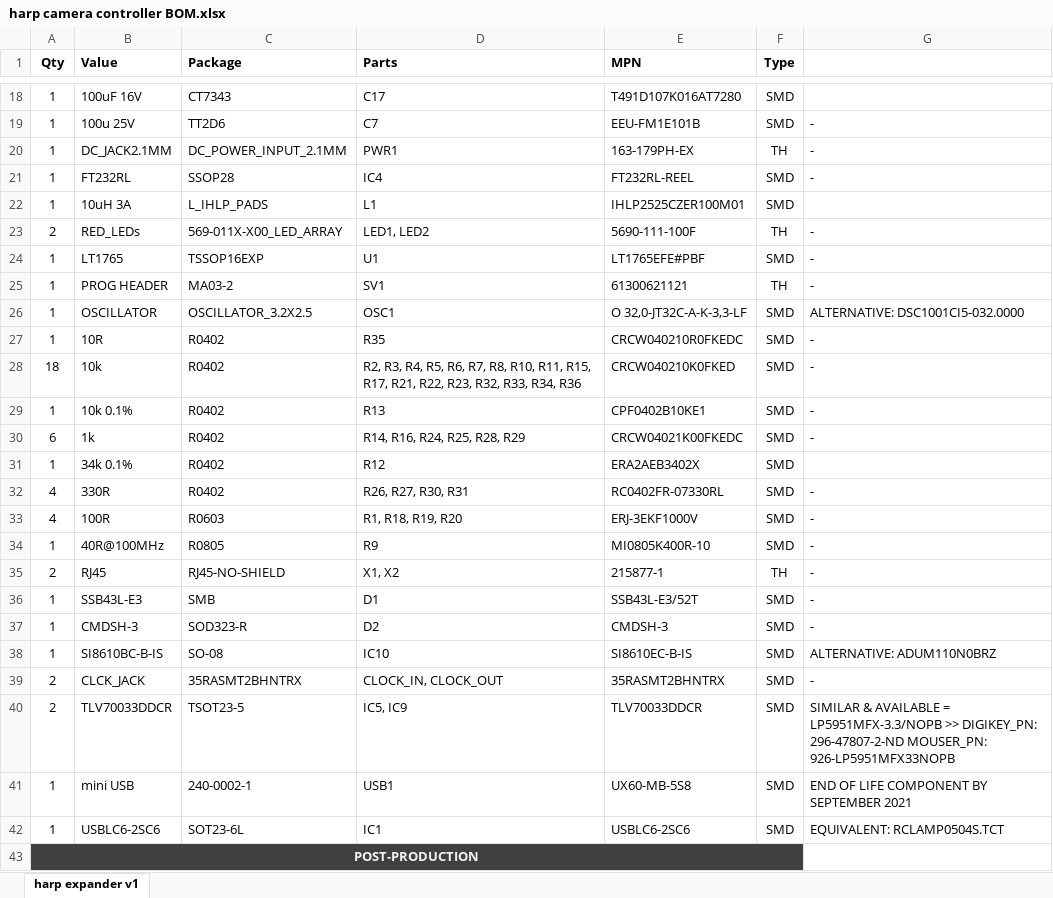
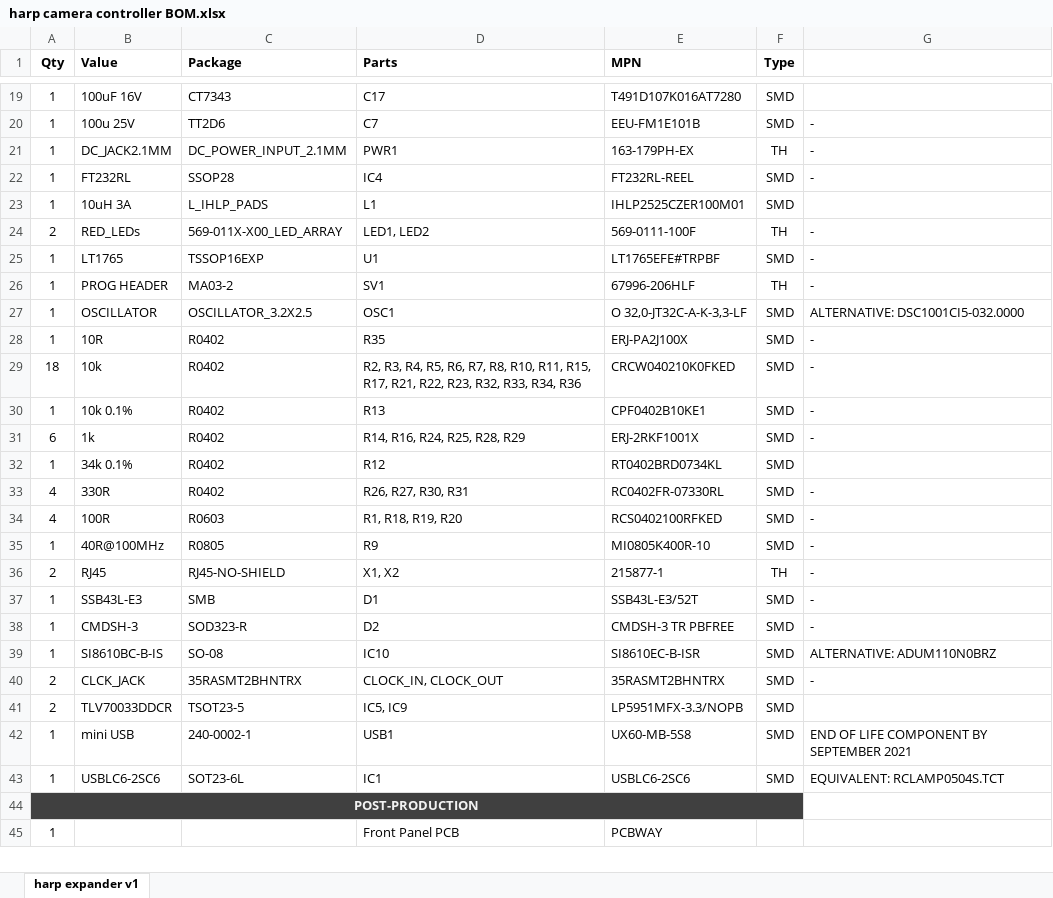
Before and after one commit to NgrDavid/device.cameracontrollergen2, an Excel workbook: PCB/harp camera controller BOM.xlsx, sheet harp expander v1, drawn as a sheet; only a part is shown, gaps mark what is left out; the shorter side is filled out with more unchanged rows; values as stored, in another font and other column widths than the file's, no borders; addresses are those after the commit; the diff covers the shown part only; the diff names each change by its address in the sheet, - before the commit and + after, or states it on an @@ line.

```diff
--- a/PCB/harp camera controller BOM.xlsx (sheet harp expander v1)
+++ b/PCB/harp camera controller BOM.xlsx (sheet harp expander v1)
-E24 (MPN): 5690-111-100F
+E24 (MPN): 569-0111-100F
-E25 (MPN): LT1765EFE#PBF
+E25 (MPN): LT1765EFE#TRPBF
-E26 (MPN): 61300621121
+E26 (MPN): 67996-206HLF
-E28 (MPN): CRCW040210R0FKEDC
+E28 (MPN): ERJ-PA2J100X
-E31 (MPN): CRCW04021K00FKEDC
+E31 (MPN): ERJ-2RKF1001X
-E32 (MPN): ERA2AEB3402X
+E32 (MPN): RT0402BRD0734KL
-E34 (MPN): ERJ-3EKF1000V
+E34 (MPN): RCS0402100RFKED
-E38 (MPN): CMDSH-3
+E38 (MPN): CMDSH-3 TR PBFREE
-E39 (MPN): SI8610EC-B-IS
+E39 (MPN): SI8610EC-B-ISR
-E41 (MPN): TLV70033DDCR
+E41 (MPN): LP5951MFX-3.3/NOPB
-G41: SIMILAR & AVAILABLE = LP5951MFX-3.3/NOPB >> DIGIKEY_PN: 296-47807-2-ND MOUSER_PN: 926-LP5951MFX33NOPB
+G41: (empty)
```
Also changed, not shown: 1 added row and 6 edited cells elsewhere in this sheet.
